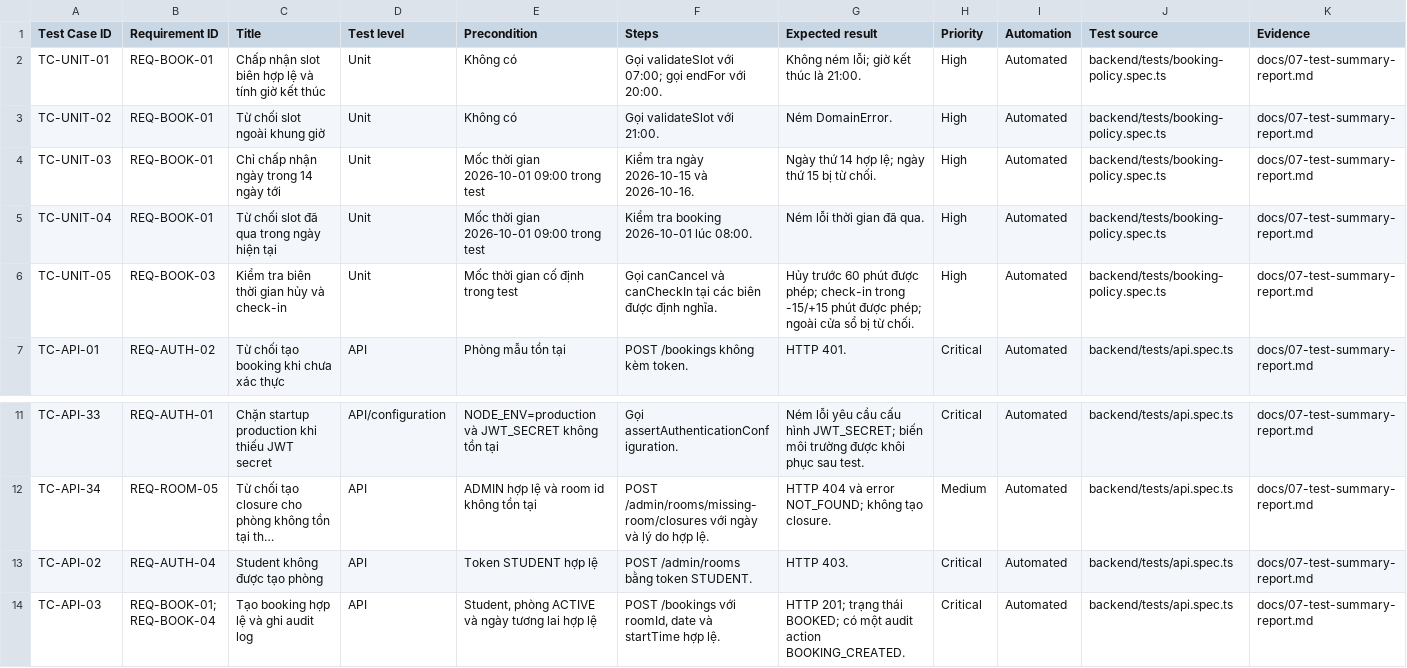
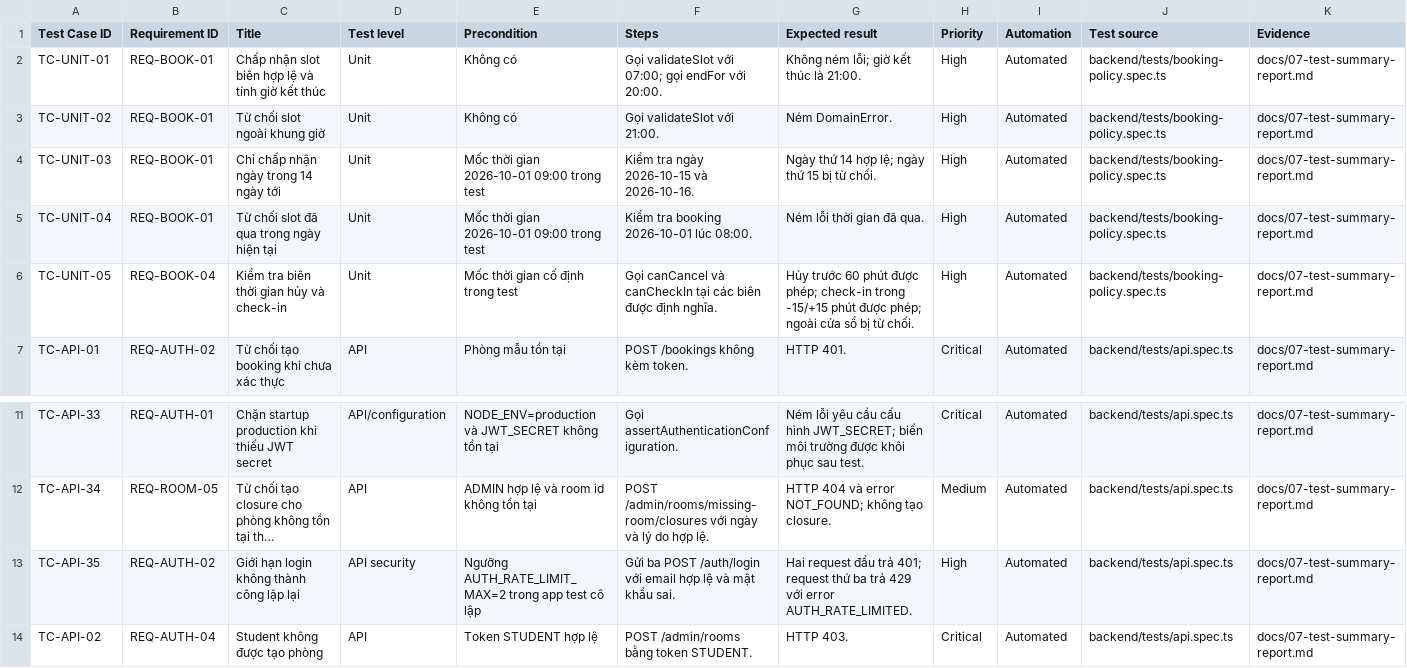
Before and after one commit to bachiep/studyspace-quality-assurance, a CSV file: docs/04-test-cases.csv, drawn as a sheet; only a part is shown, gaps mark what is left out; the shorter side is filled out with more unchanged rows; long unchanged cells end in …; rows hold the shown columns only; the diff names each change by its address in the sheet, - before the commit and + after, or states it on an @@ line.

Commit message:
docs: trace login abuse protection

```diff
--- a/docs/04-test-cases.csv
+++ b/docs/04-test-cases.csv
-B6 (Requirement ID): REQ-BOOK-03
+B6 (Requirement ID): REQ-BOOK-04
+row 13: TC-API-35 | REQ-AUTH-02 | Giới hạn login không thành công lặp lại | API security | Ngưỡng AUTH_RATE_LIMIT_MAX=2 trong app test cô lập | Gửi ba POST /auth/login với email hợp lệ và mật khẩu sai. | Hai request đầu trả 401; request thứ ba trả 429 với error AUTH_RATE_LIMITED. | High | Automated | backend/tests/api.spec.ts | docs/07-test-summary-report.md
```
Also changed, not shown: docs/03-rtm.csv, 6 other files.
